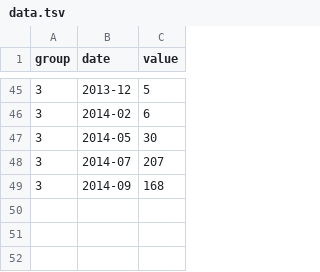
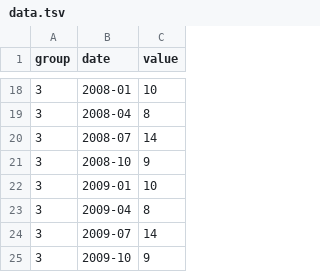
Before and after one commit to elliecd/berkeley-desktop-metrics, a TSV file: data.tsv, drawn as a sheet; only a part is shown, gaps mark what is left out; the diff covers the shown part only.

Commit message:
change data back to example

```diff
--- a/data.tsv
+++ b/data.tsv
@@ -45,5 +18,8 @@ group	date	value
-3	2013-12	5
-3	2014-02	6
-3	2014-05	30
-3	2014-07	207
-3	2014-09	168
+3	2008-01	10
+3	2008-04	8
+3	2008-07	14
+3	2008-10	9
+3	2009-01	10
+3	2009-04	8
+3	2009-07	14
+3	2009-10	9
```
Also changed, not shown: 27 removed rows and 32 edited cells elsewhere in this file.
